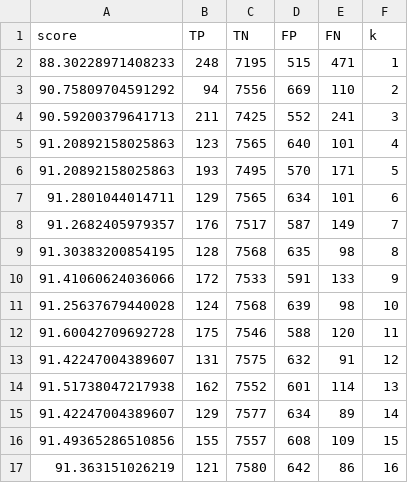
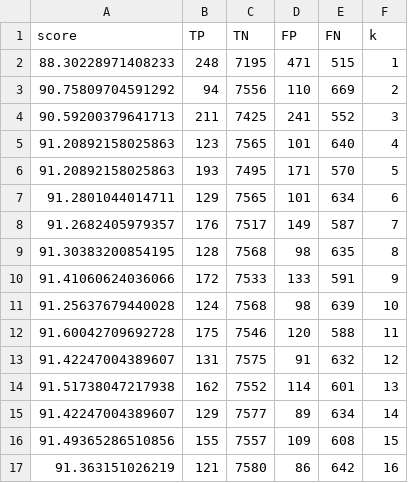
Before and after one commit to alfital2/data_mining, a CSV file: note_books/test_log/knn_k_test.csv (was test_log/knn_k_test.csv), drawn as a sheet; only a part is shown; the diff covers the shown part only.

```diff
--- a/test_log/knn_k_test.csv
+++ b/note_books/test_log/knn_k_test.csv
@@ -1,17 +1,17 @@
 score,TP,TN,FP,FN,k
-88.30228971408233,248,7195,515,471,1
-90.75809704591292,94,7556,669,110,2
-90.59200379641713,211,7425,552,241,3
-91.20892158025863,123,7565,640,101,4
-91.20892158025863,193,7495,570,171,5
-91.2801044014711,129,7565,634,101,6
-91.2682405979357,176,7517,587,149,7
-91.30383200854195,128,7568,635,98,8
-91.41060624036066,172,7533,591,133,9
-91.25637679440028,124,7568,639,98,10
-91.60042709692728,175,7546,588,120,11
-91.42247004389607,131,7575,632,91,12
-91.51738047217938,162,7552,601,114,13
-91.42247004389607,129,7577,634,89,14
-91.49365286510856,155,7557,608,109,15
-91.363151026219,121,7580,642,86,16
+88.30228971408233,248,7195,471,515,1
+90.75809704591292,94,7556,110,669,2
+90.59200379641713,211,7425,241,552,3
+91.20892158025863,123,7565,101,640,4
+91.20892158025863,193,7495,171,570,5
+91.2801044014711,129,7565,101,634,6
+91.2682405979357,176,7517,149,587,7
+91.30383200854195,128,7568,98,635,8
+91.41060624036066,172,7533,133,591,9
+91.25637679440028,124,7568,98,639,10
+91.60042709692728,175,7546,120,588,11
+91.42247004389607,131,7575,91,632,12
+91.51738047217938,162,7552,114,601,13
+91.42247004389607,129,7577,89,634,14
+91.49365286510856,155,7557,109,608,15
+91.363151026219,121,7580,86,642,16
```
Also changed, not shown: 66 edited cells elsewhere in this file, note_books/test_log/missing_values_test.csv, 24 other files.
